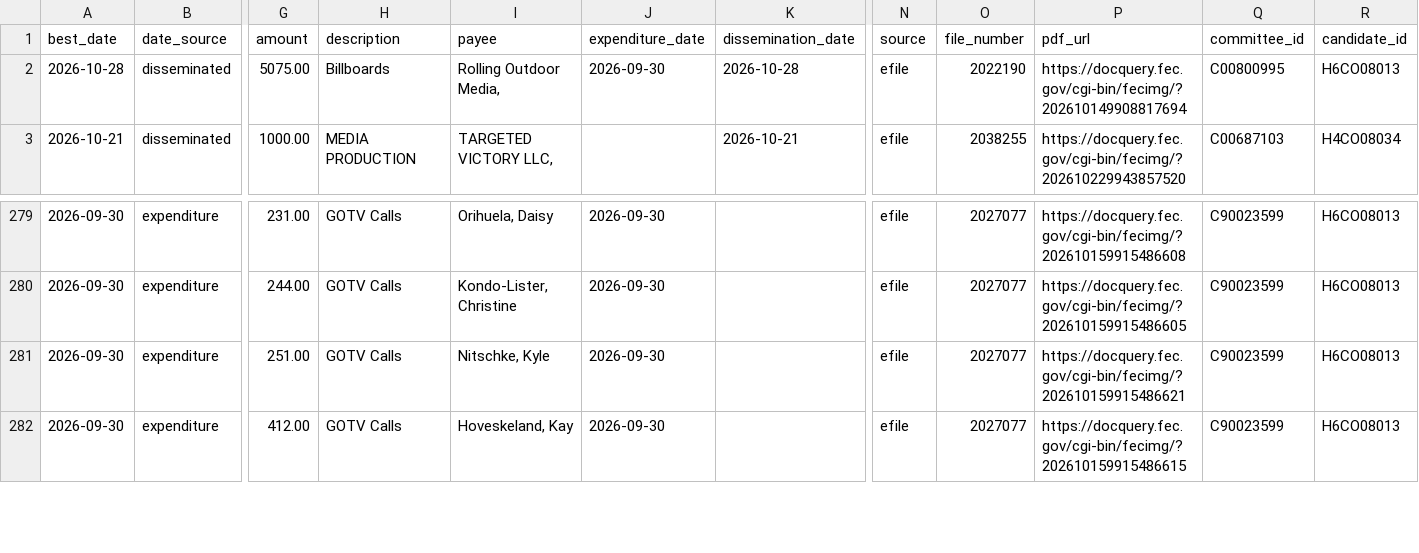
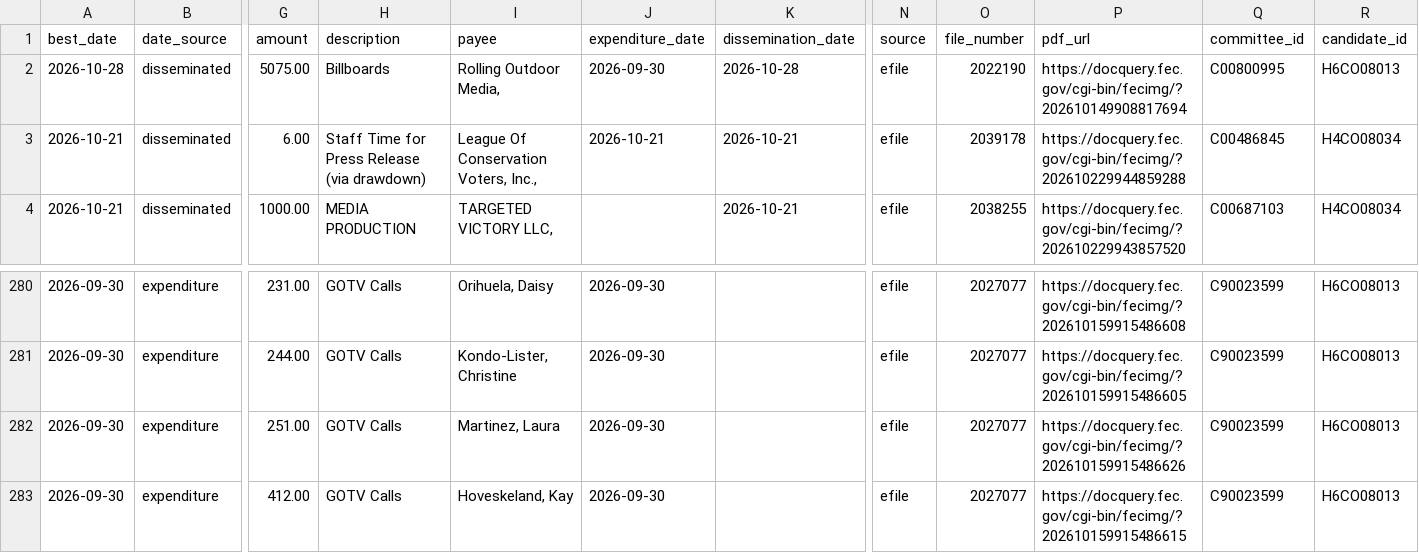
Before and after one commit to elliotgross-aidems/co8-ie-tracker, a CSV file: data/ie_spending.csv, drawn as a sheet; only a part is shown, gaps mark what is left out; addresses are those after the commit; rows hold the shown columns only; the diff names each change by its address in the sheet, - before the commit and + after, or states it on an @@ line.

```diff
--- a/data/ie_spending.csv
+++ b/data/ie_spending.csv
+row 3: 2026-10-21 | disseminated | 6.00 | Staff Time for Press Release (via drawdown) | League Of Conservation Voters, Inc., | 2026-10-21 | 2026-10-21 | efile | 2039178 | https://docquery.fec.gov/cgi-bin/fecimg/?202610229944859288 | C00486845 | H4CO08034
-I282 (payee): Nitschke, Kyle
+I282 (payee): Martinez, Laura
-P282 (pdf_url): https://docquery.fec.gov/cgi-bin/fecimg/?202610159915486621
+P282 (pdf_url): https://docquery.fec.gov/cgi-bin/fecimg/?202610159915486626
```
Also changed, not shown: 2 other files.
